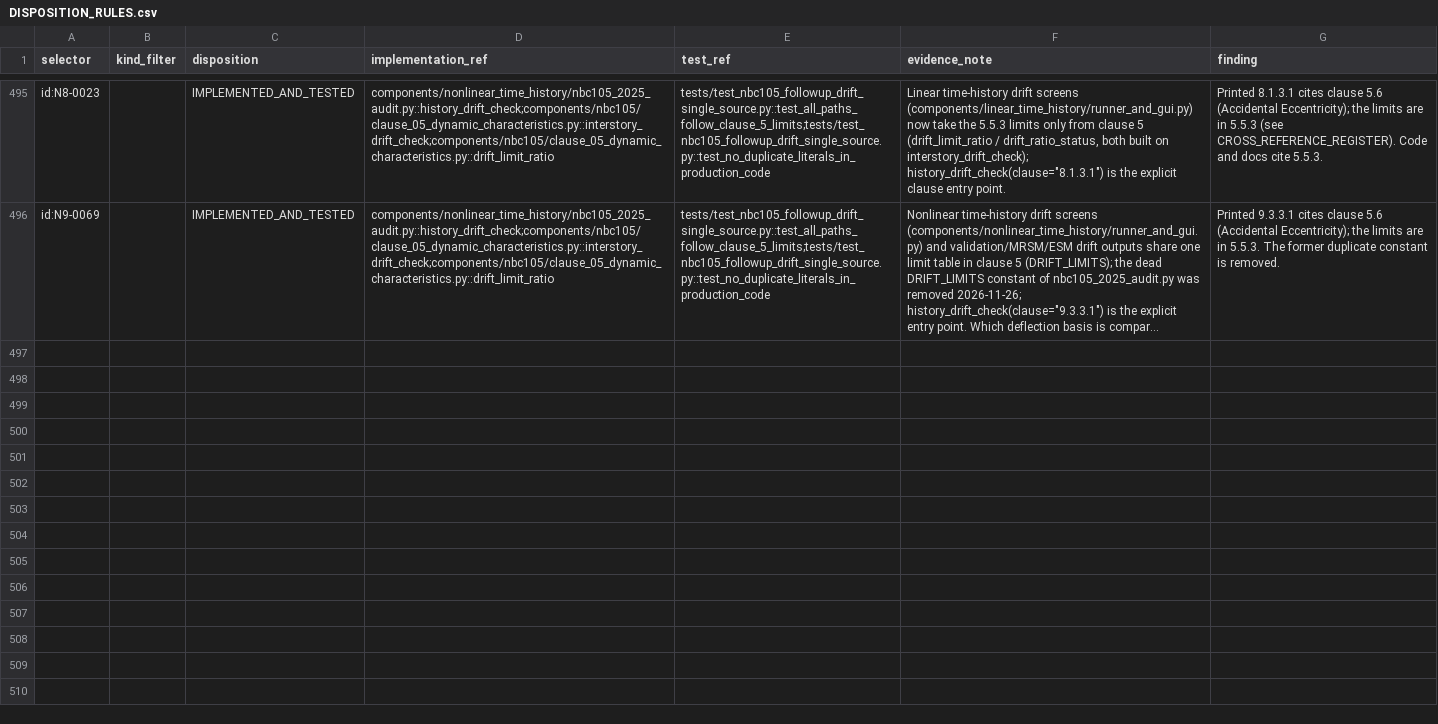
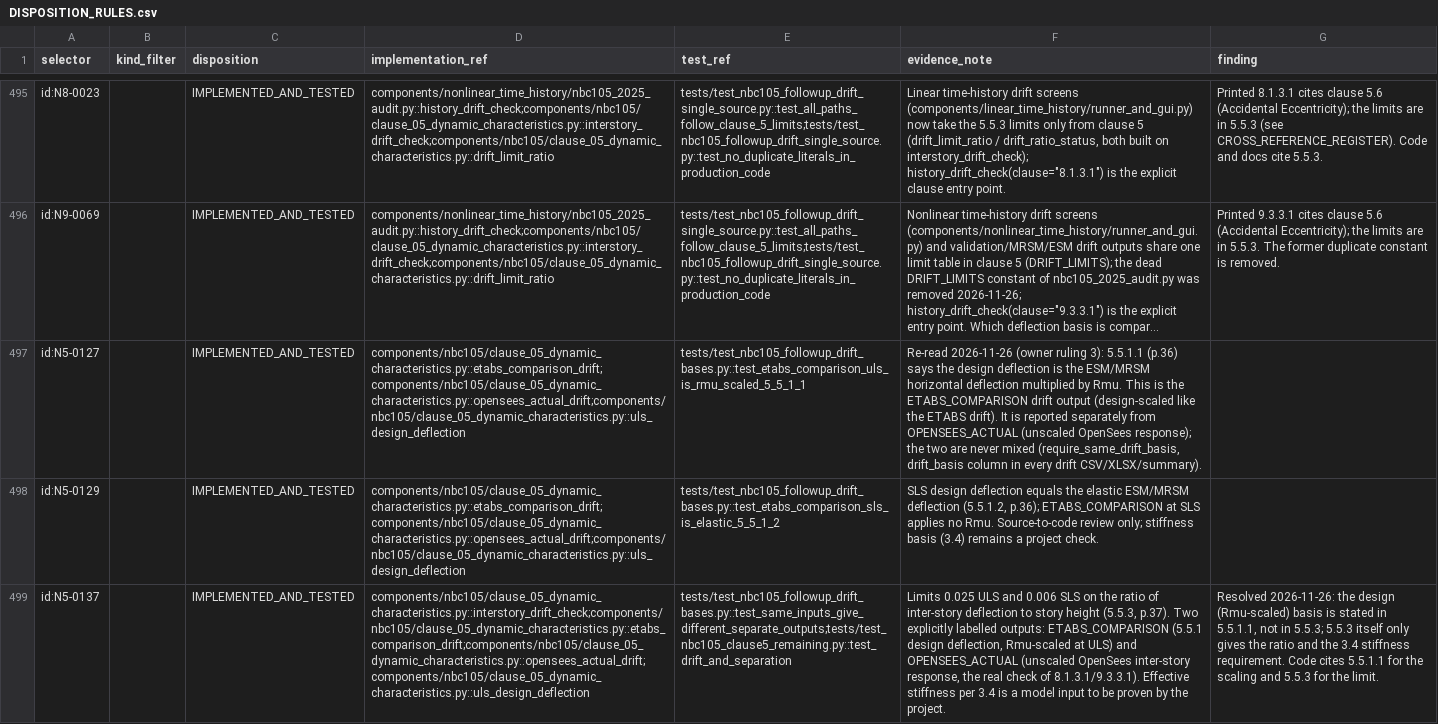
Before and after one commit to bikenshrestha2024/etabs-opensees-thesis, a CSV file: docs/nbc105/normative_register/DISPOSITION_RULES.csv, drawn as a sheet; only a part is shown, gaps mark what is left out; long unchanged cells end in …; the diff names each change by its address in the sheet, - before the commit and + after, or states it on an @@ line.

```diff
--- a/docs/nbc105/normative_register/DISPOSITION_RULES.csv
+++ b/docs/nbc105/normative_register/DISPOSITION_RULES.csv
+row 497: id:N5-0127 |  | IMPLEMENTED_AND_TESTED | components/nbc105/clause_05_dynamic_characteristics.py::etabs_comparison_drift;components/nbc105/clause_05_dynamic_characteristics.py::opensees_actual_drift;components/nbc105/clause_05_dynamic_characteristics.py::uls_design_deflection | tests/test_nbc105_followup_drift_bases.py::test_etabs_comparison_uls_is_rmu_scaled_5_5_1_1 | Re-read 2026-11-26 (owner ruling 3): 5.5.1.1 (p.36) says the design deflection is the ESM/MRSM horizontal deflection multiplied by Rmu. This is the ETABS_COMPARISON drift output (design-scaled like the ETABS drift). It is reported separately from OPENSEES_ACTUAL (unscaled OpenSees response); the two are never mixed (require_same_drift_basis, drift_basis column in every drift CSV/XLSX/summary).
+row 498: id:N5-0129 |  | IMPLEMENTED_AND_TESTED | components/nbc105/clause_05_dynamic_characteristics.py::etabs_comparison_drift;components/nbc105/clause_05_dynamic_characteristics.py::opensees_actual_drift;components/nbc105/clause_05_dynamic_characteristics.py::uls_design_deflection | tests/test_nbc105_followup_drift_bases.py::test_etabs_comparison_sls_is_elastic_5_5_1_2 | SLS design deflection equals the elastic ESM/MRSM deflection (5.5.1.2, p.36); ETABS_COMPARISON at SLS applies no Rmu. Source-to-code review only; stiffness basis (3.4) remains a project check.
+row 499: id:N5-0137 |  | IMPLEMENTED_AND_TESTED | components/nbc105/clause_05_dynamic_characteristics.py::interstory_drift_check;components/nbc105/clause_05_dynamic_characteristics.py::etabs_comparison_drift;components/nbc105/clause_05_dynamic_characteristics.py::opensees_actual_drift;components/nbc105/clause_05_dynamic_characteristics.py::uls_design_deflection | tests/test_nbc105_followup_drift_bases.py::test_same_inputs_give_different_separate_outputs;tests/test_nbc105_clause5_remaining.py::test_drift_and_separation | Limits 0.025 ULS and 0.006 SLS on the ratio of inter-story deflection to story height (5.5.3, p.37). Two explicitly labelled outputs: ETABS_COMPARISON (5.5.1 design deflection, Rmu-scaled at ULS) and OPENSEES_ACTUAL (unscaled OpenSees inter-story response, the real check of 8.1.3.1/9.3.3.1). Effective stiffness per 3.4 is a model input to be proven by the project. | Resolved 2026-11-26: the design (Rmu-scaled) basis is stated in 5.5.1.1, not in 5.5.3; 5.5.3 itself only gives the ratio and the 3.4 stiffness requirement. Code cites 5.5.1.1 for the scaling and 5.5.3 for the limit.
```
Also changed, not shown: docs/nbc105/normative_register/NORMATIVE_REGISTER.csv, 12 other files.
